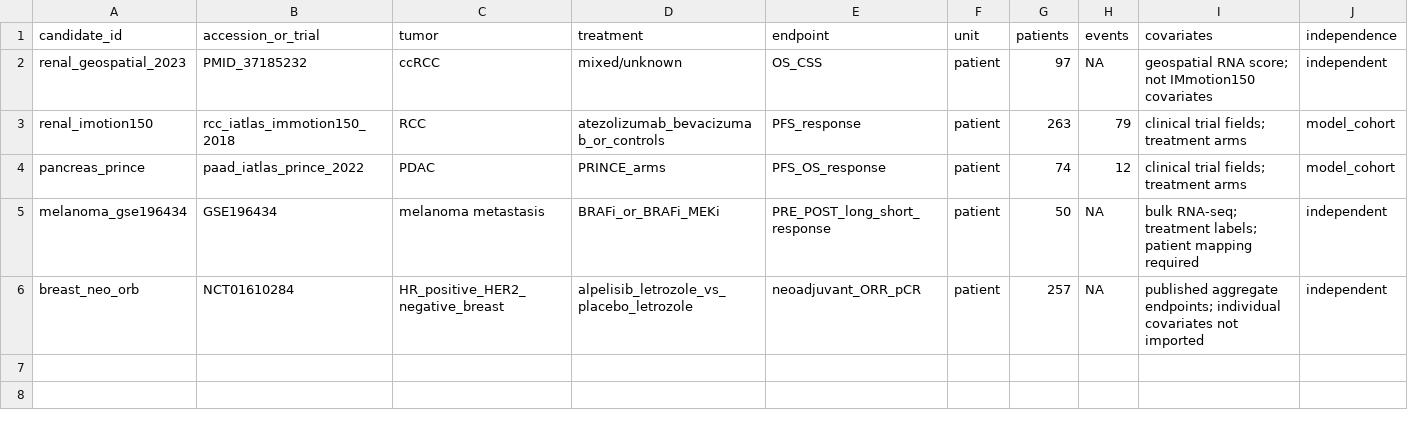
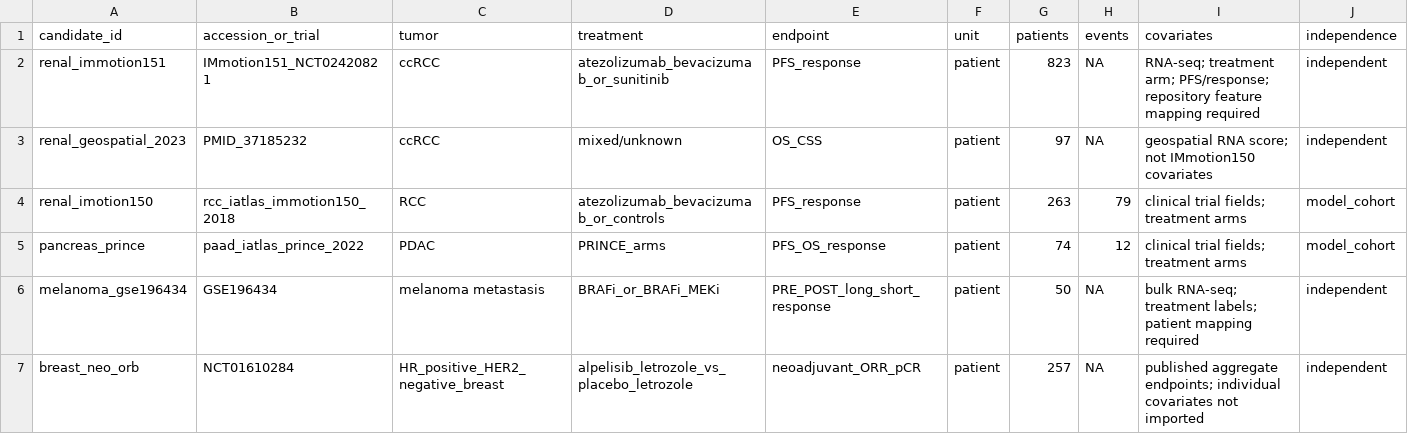
Before and after one commit to Lukecele/spatial-continuum-translational, a TSV file: data/cohort_screening.tsv, drawn as a sheet; only a part is shown; rows hold the shown columns only; the diff names each change by its address in the sheet, - before the commit and + after, or states it on an @@ line.

Commit message:
Add IMmotion151 renal replication cohort

```diff
--- a/data/cohort_screening.tsv
+++ b/data/cohort_screening.tsv
+row 2: renal_immotion151 | IMmotion151_NCT02420821 | ccRCC | atezolizumab_bevacizumab_or_sunitinib | PFS_response | patient | 823 | NA | RNA-seq; treatment arm; PFS/response; repository feature mapping required | independent
```
Also changed, not shown: data/registry.tsv, 4 other files.
